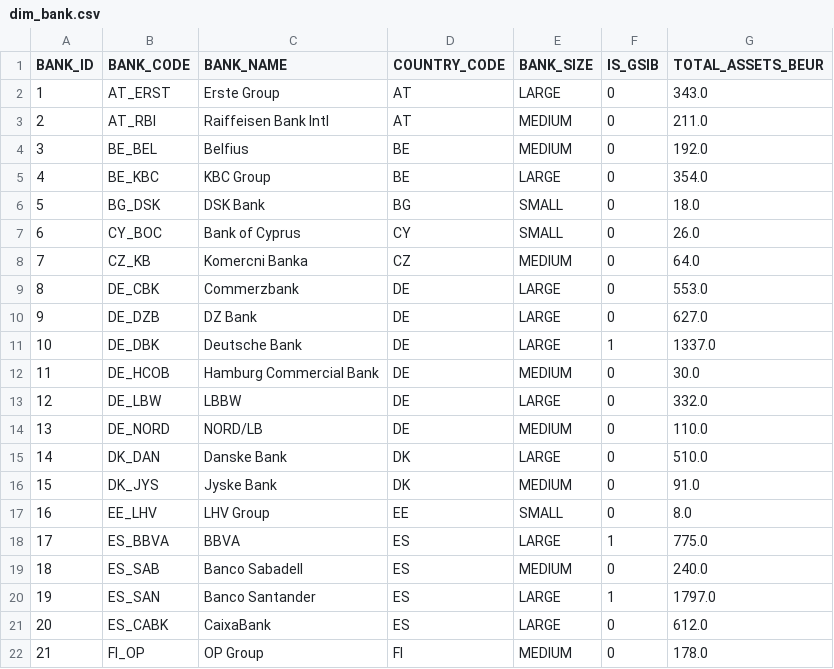
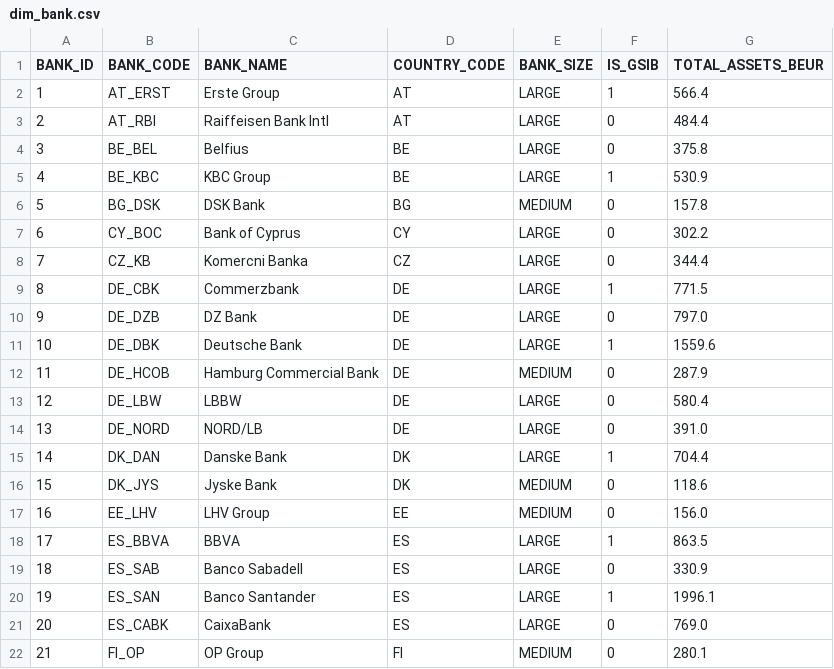
Before and after one commit to MasTristan/BankingStudyDashboardPowerBI, a CSV file: data/processed/dim_bank.csv, drawn as a sheet; only a part is shown; the diff covers the shown part only.

```diff
--- a/data/processed/dim_bank.csv
+++ b/data/processed/dim_bank.csv
@@ -1,22 +1,22 @@
 BANK_ID,BANK_CODE,BANK_NAME,COUNTRY_CODE,BANK_SIZE,IS_GSIB,TOTAL_ASSETS_BEUR
-1,AT_ERST,Erste Group,AT,LARGE,0,343.0
-2,AT_RBI,Raiffeisen Bank Intl,AT,MEDIUM,0,211.0
-3,BE_BEL,Belfius,BE,MEDIUM,0,192.0
-4,BE_KBC,KBC Group,BE,LARGE,0,354.0
-5,BG_DSK,DSK Bank,BG,SMALL,0,18.0
-6,CY_BOC,Bank of Cyprus,CY,SMALL,0,26.0
-7,CZ_KB,Komercni Banka,CZ,MEDIUM,0,64.0
-8,DE_CBK,Commerzbank,DE,LARGE,0,553.0
-9,DE_DZB,DZ Bank,DE,LARGE,0,627.0
-10,DE_DBK,Deutsche Bank,DE,LARGE,1,1337.0
-11,DE_HCOB,Hamburg Commercial Bank,DE,MEDIUM,0,30.0
-12,DE_LBW,LBBW,DE,LARGE,0,332.0
-13,DE_NORD,NORD/LB,DE,MEDIUM,0,110.0
-14,DK_DAN,Danske Bank,DK,LARGE,0,510.0
-15,DK_JYS,Jyske Bank,DK,MEDIUM,0,91.0
-16,EE_LHV,LHV Group,EE,SMALL,0,8.0
-17,ES_BBVA,BBVA,ES,LARGE,1,775.0
-18,ES_SAB,Banco Sabadell,ES,MEDIUM,0,240.0
-19,ES_SAN,Banco Santander,ES,LARGE,1,1797.0
-20,ES_CABK,CaixaBank,ES,LARGE,0,612.0
-21,FI_OP,OP Group,FI,MEDIUM,0,178.0
+1,AT_ERST,Erste Group,AT,LARGE,1,566.4
+2,AT_RBI,Raiffeisen Bank Intl,AT,LARGE,0,484.4
+3,BE_BEL,Belfius,BE,LARGE,0,375.8
+4,BE_KBC,KBC Group,BE,LARGE,1,530.9
+5,BG_DSK,DSK Bank,BG,MEDIUM,0,157.8
+6,CY_BOC,Bank of Cyprus,CY,LARGE,0,302.2
+7,CZ_KB,Komercni Banka,CZ,LARGE,0,344.4
+8,DE_CBK,Commerzbank,DE,LARGE,1,771.5
+9,DE_DZB,DZ Bank,DE,LARGE,0,797.0
+10,DE_DBK,Deutsche Bank,DE,LARGE,1,1559.6
+11,DE_HCOB,Hamburg Commercial Bank,DE,MEDIUM,0,287.9
+12,DE_LBW,LBBW,DE,LARGE,0,580.4
+13,DE_NORD,NORD/LB,DE,LARGE,0,391.0
+14,DK_DAN,Danske Bank,DK,LARGE,1,704.4
+15,DK_JYS,Jyske Bank,DK,MEDIUM,0,118.6
+16,EE_LHV,LHV Group,EE,MEDIUM,0,156.0
+17,ES_BBVA,BBVA,ES,LARGE,1,863.5
+18,ES_SAB,Banco Sabadell,ES,LARGE,0,330.9
+19,ES_SAN,Banco Santander,ES,LARGE,1,1996.1
+20,ES_CABK,CaixaBank,ES,LARGE,0,769.0
+21,FI_OP,OP Group,FI,MEDIUM,0,280.1
```
Also changed, not shown: 65 edited cells elsewhere in this file, data/processed/dim_indicator.csv, data/processed/risk_indicators_clean.csv, 13 other files.
